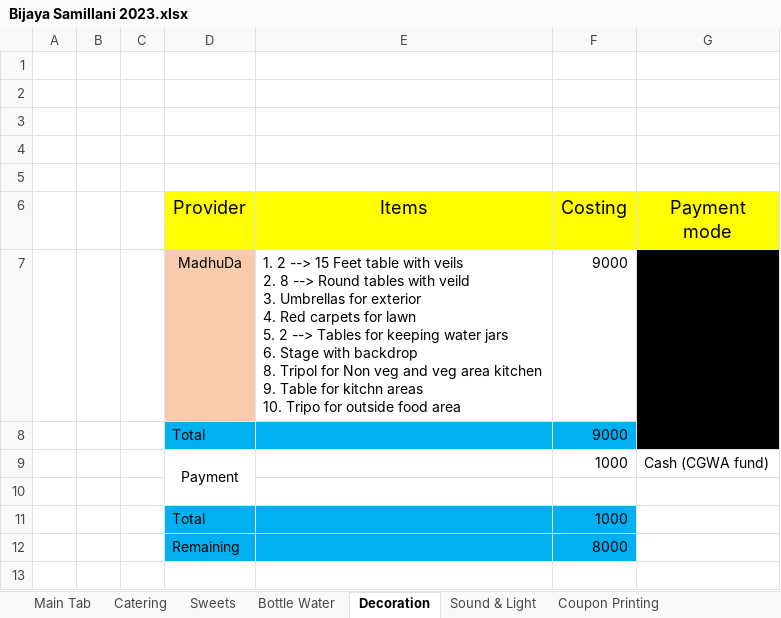
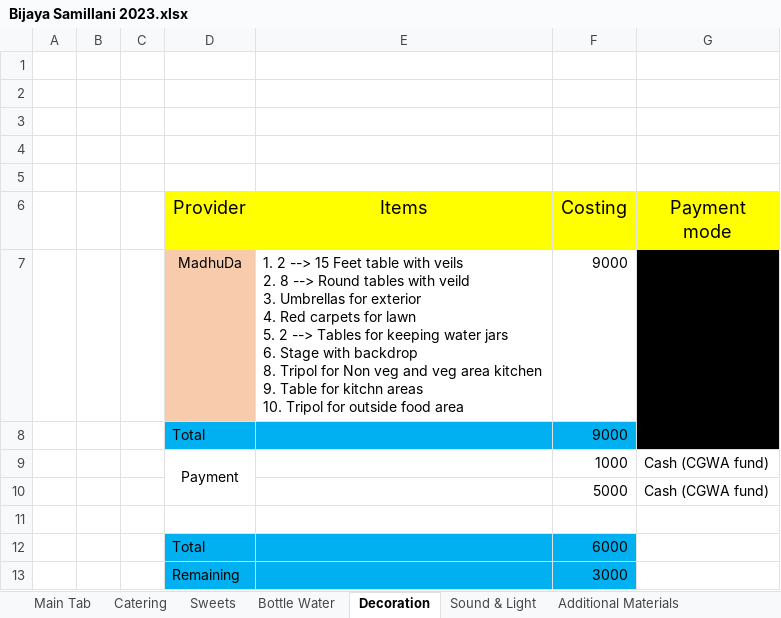
Before and after one commit to SounakN/InterioWorkSounak, an Excel workbook: Bijaya Samillani 2023.xlsx, sheet Decoration, drawn as a sheet; values as stored, in another font and other column widths than the file's, no borders; removed rows and columns are numbered as before the commit, all else as after; ↵ is a line break in a cell; the diff names each change by its address in the sheet, - before the commit and + after, or states it on an @@ line.

```diff
--- a/Bijaya Samillani 2023.xlsx (sheet Decoration)
+++ b/Bijaya Samillani 2023.xlsx (sheet Decoration)
-sheet tab: Coupon Printing
+sheet tab: Additional Materials
-E7 (Items): …areas ↵ 10. Tripo for outside…
+E7 (Items): …areas ↵ 10. Tripol for outside…
-D9:D10 merged
+D9:D10 merged
+row 10:  |  |  |  |  | 5000 | Cash (CGWA fund)
-F12 (Costing): 1000
+F12 (Costing): 6000
-F13 (Costing): 8000
+F13 (Costing): 3000
```
Also changed, not shown: sheet Catering, sheet Main Tab, sheet Additional Materials, sheet Sweets, sheet Bottle Water, sheet Payment modes, formulas that keep their value.
